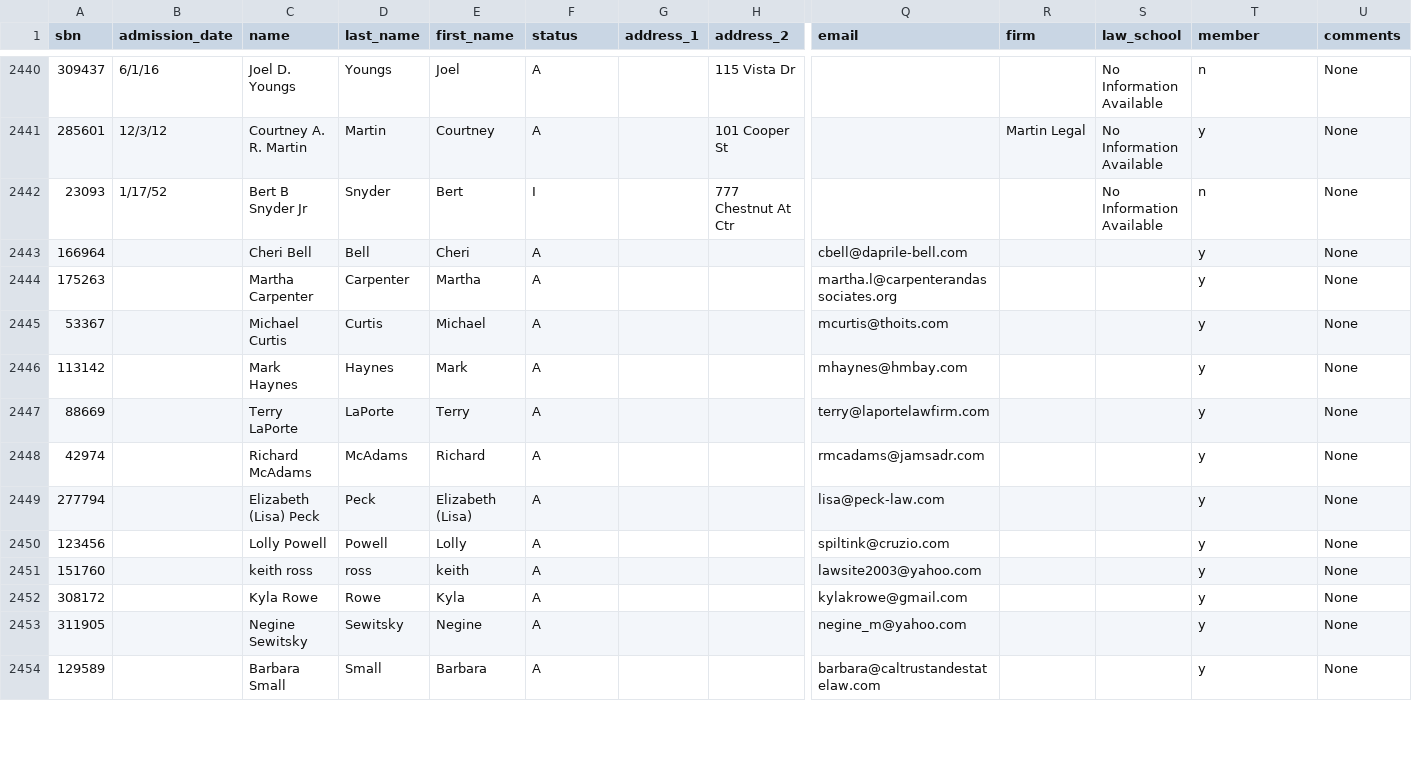
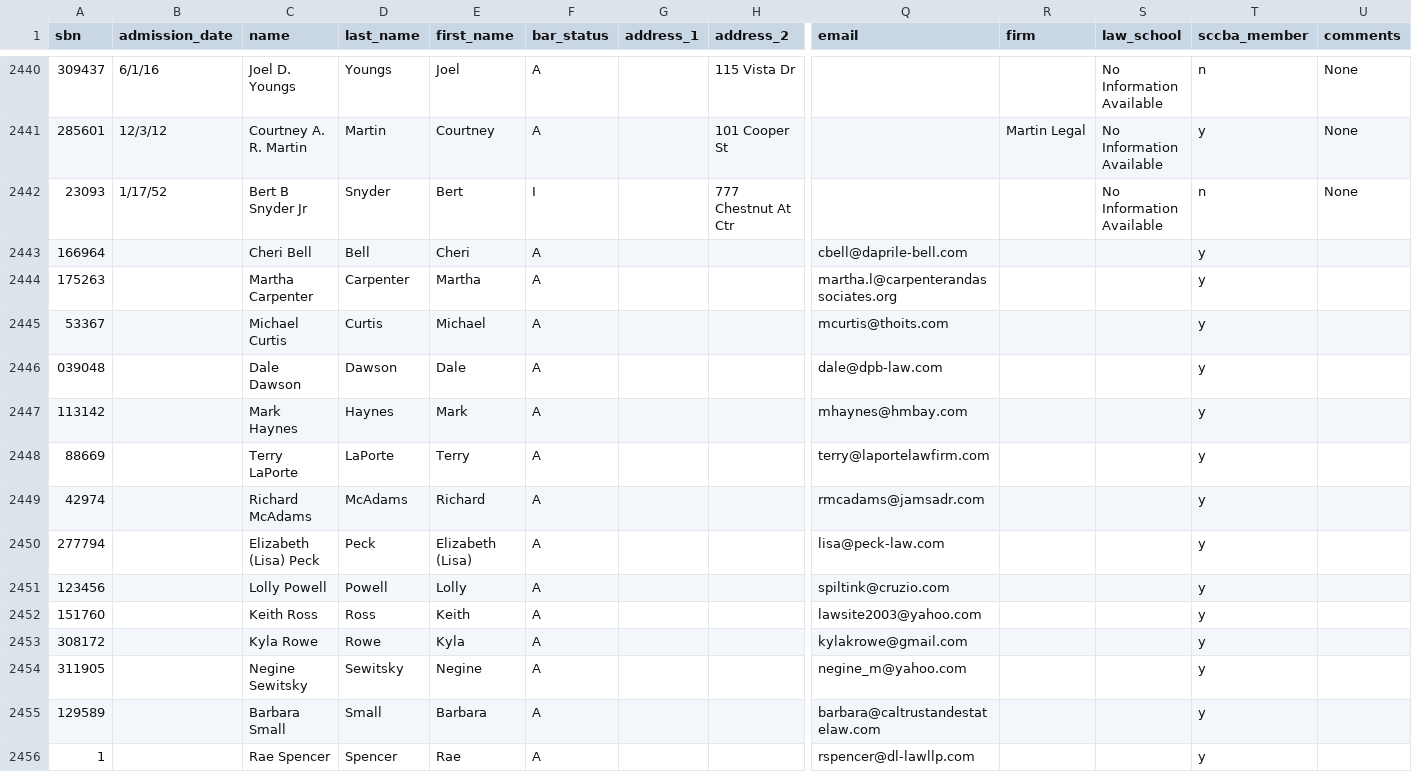
Before and after one commit to mjohannessen/sccba, a CSV file: api/data/final_data.csv, drawn as a sheet; only a part is shown, gaps mark what is left out; addresses are those after the commit; rows hold the shown columns only; the diff covers the shown part only; the diff names each change by its address in the sheet, - before the commit and + after, or states it on an @@ line.

```diff
--- a/api/data/final_data.csv
+++ b/api/data/final_data.csv
-F1: status
+F1: bar_status
-T1: member
+T1: sccba_member
-U2443:U2445 (comments): None
+U2443:U2445 (comments): (empty)
+row 2446: 039048 |  | Dale Dawson | Dawson | Dale | A |  |  | dale@dpb-law.com |  |  | y
-U2447:U2455 (comments): None
+U2447:U2455 (comments): (empty)
-C2452 (name): keith ross
+C2452 (name): Keith Ross
-D2452 (last_name): ross
+D2452 (last_name): Ross
-E2452 (first_name): keith
+E2452 (first_name): Keith
+row 2456: 1 |  | Rae Spencer | Spencer | Rae | A |  |  | rspencer@dl-lawllp.com |  |  | y
```
Also changed, not shown: 16 added rows and 3 edited cells elsewhere in this file, 9 other files.
